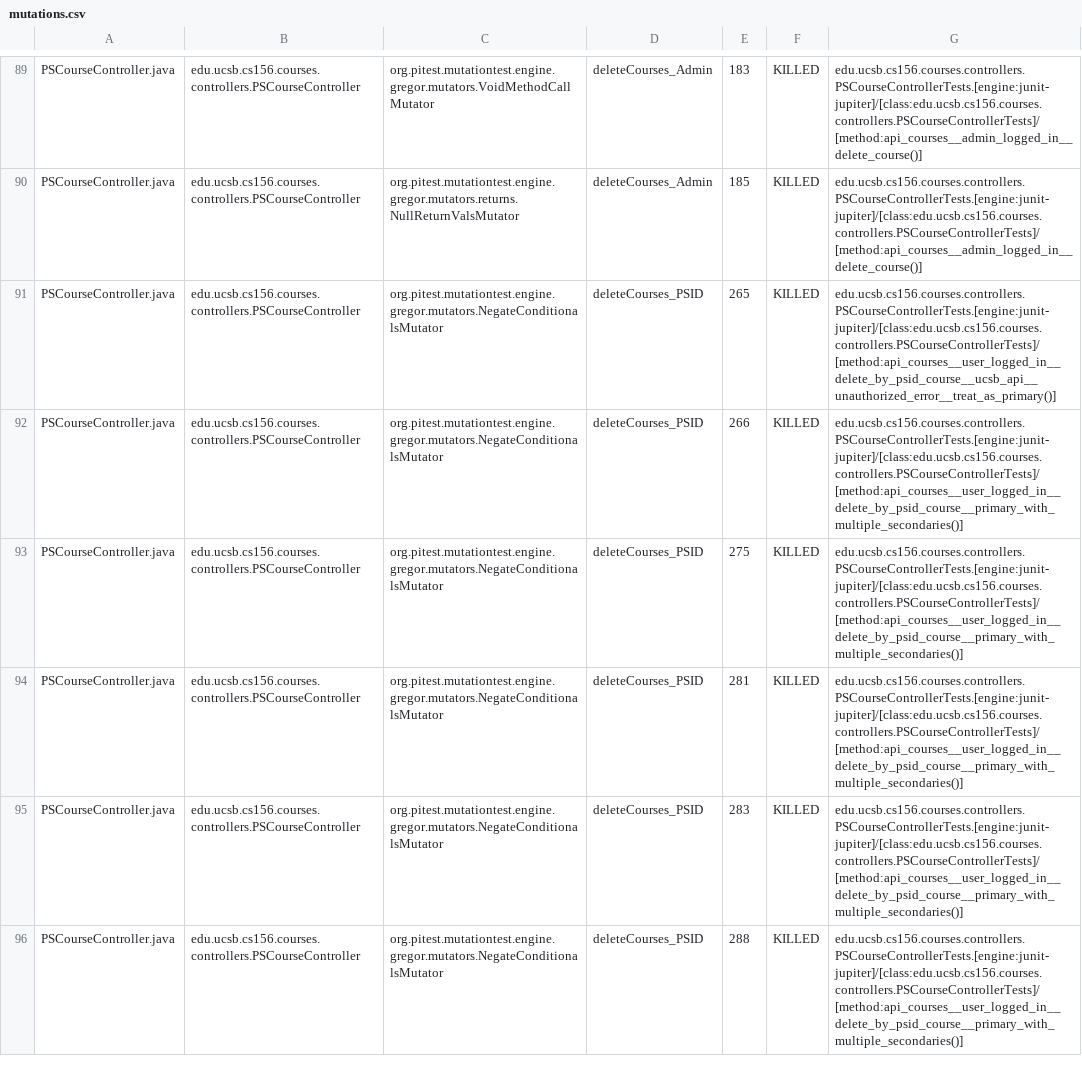
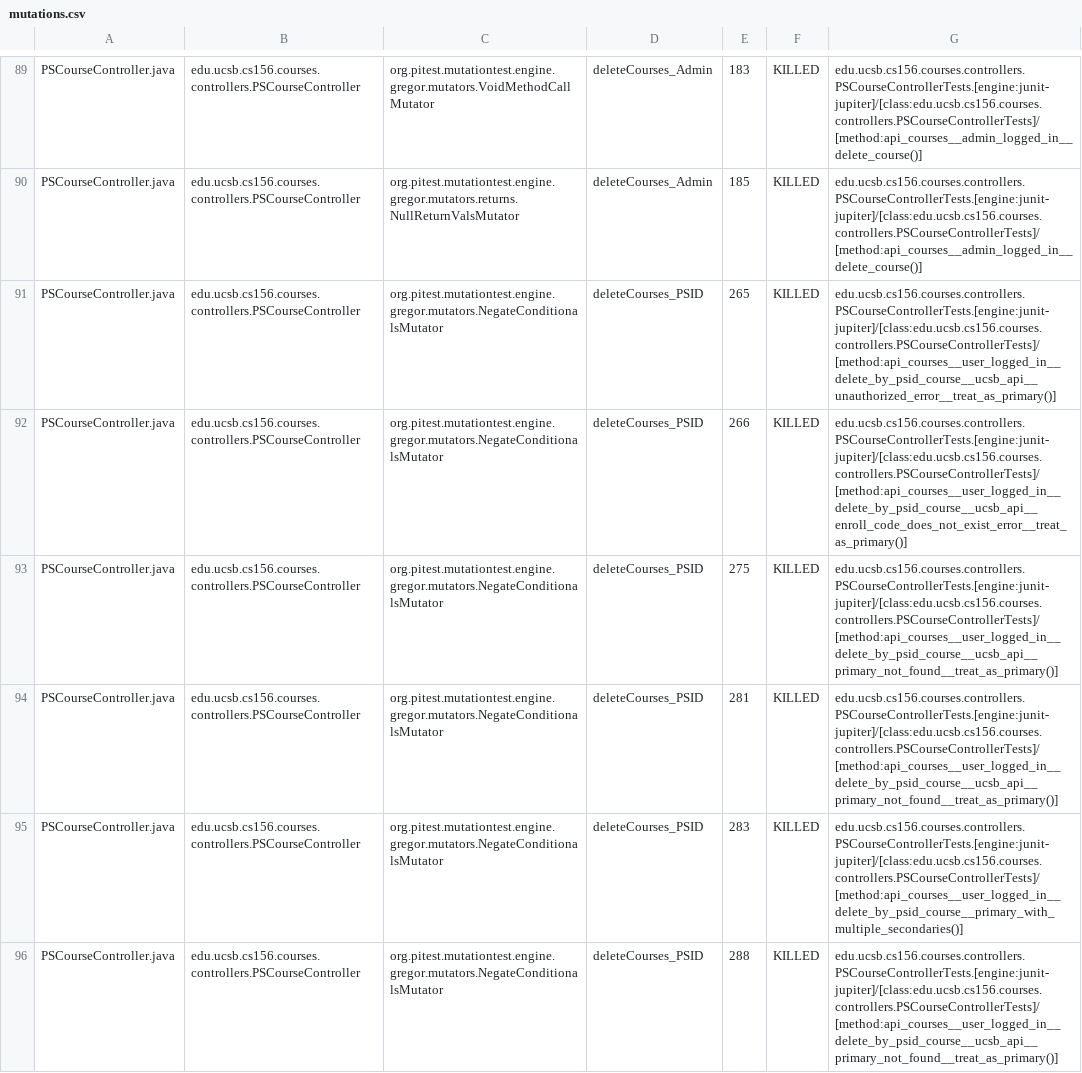
Before and after one commit to ucsb-cs156-f24/proj-courses-f24-03, a CSV file: prs/40/pitest/mutations.csv, drawn as a sheet; only a part is shown, gaps mark what is left out; the diff covers the shown part only.

Commit message:
Deploying to gh-pages from @ ucsb-cs156-f24/proj-courses-f24-03@5c8f9fb47a54abc0b9dd6f6538a1f3dd6606dbcf 🚀

```diff
--- a/prs/40/pitest/mutations.csv
+++ b/prs/40/pitest/mutations.csv
@@ -91,6 +91,6 @@ PSCourseController.java,edu.ucsb.cs156.courses.controllers.PSCourseController,or
 PSCourseController.java,edu.ucsb.cs156.courses.controllers.PSCourseController,org.pitest.mutationtest.engine.gregor.mutators.NegateConditionalsMutator,deleteCourses_PSID,265,KILLED,edu.ucsb.cs156.courses.controllers.PSCourseControllerTests.[engine:junit-jupiter]/[class:edu.ucsb.cs156.courses.controllers.PSCourseControllerTests]/[method:api_courses__user_logged_in__delete_by_psid_course__ucsb_api__unauthorized_error__treat_as_primary()]
-PSCourseController.java,edu.ucsb.cs156.courses.controllers.PSCourseController,org.pitest.mutationtest.engine.gregor.mutators.NegateConditionalsMutator,deleteCourses_PSID,266,KILLED,edu.ucsb.cs156.courses.controllers.PSCourseControllerTests.[engine:junit-jupiter]/[class:edu.ucsb.cs156.courses.controllers.PSCourseControllerTests]/[method:api_courses__user_logged_in__delete_by_psid_course__primary_with_multiple_secondaries()]
-PSCourseController.java,edu.ucsb.cs156.courses.controllers.PSCourseController,org.pitest.mutationtest.engine.gregor.mutators.NegateConditionalsMutator,deleteCourses_PSID,275,KILLED,edu.ucsb.cs156.courses.controllers.PSCourseControllerTests.[engine:junit-jupiter]/[class:edu.ucsb.cs156.courses.controllers.PSCourseControllerTests]/[method:api_courses__user_logged_in__delete_by_psid_course__primary_with_multiple_secondaries()]
-PSCourseController.java,edu.ucsb.cs156.courses.controllers.PSCourseController,org.pitest.mutationtest.engine.gregor.mutators.NegateConditionalsMutator,deleteCourses_PSID,281,KILLED,edu.ucsb.cs156.courses.controllers.PSCourseControllerTests.[engine:junit-jupiter]/[class:edu.ucsb.cs156.courses.controllers.PSCourseControllerTests]/[method:api_courses__user_logged_in__delete_by_psid_course__primary_with_multiple_secondaries()]
+PSCourseController.java,edu.ucsb.cs156.courses.controllers.PSCourseController,org.pitest.mutationtest.engine.gregor.mutators.NegateConditionalsMutator,deleteCourses_PSID,266,KILLED,edu.ucsb.cs156.courses.controllers.PSCourseControllerTests.[engine:junit-jupiter]/[class:edu.ucsb.cs156.courses.controllers.PSCourseControllerTests]/[method:api_courses__user_logged_in__delete_by_psid_course__ucsb_api__enroll_code_does_not_exist_error__treat_as_primary()]
+PSCourseController.java,edu.ucsb.cs156.courses.controllers.PSCourseController,org.pitest.mutationtest.engine.gregor.mutators.NegateConditionalsMutator,deleteCourses_PSID,275,KILLED,edu.ucsb.cs156.courses.controllers.PSCourseControllerTests.[engine:junit-jupiter]/[class:edu.ucsb.cs156.courses.controllers.PSCourseControllerTests]/[method:api_courses__user_logged_in__delete_by_psid_course__ucsb_api__primary_not_found__treat_as_primary()]
+PSCourseController.java,edu.ucsb.cs156.courses.controllers.PSCourseController,org.pitest.mutationtest.engine.gregor.mutators.NegateConditionalsMutator,deleteCourses_PSID,281,KILLED,edu.ucsb.cs156.courses.controllers.PSCourseControllerTests.[engine:junit-jupiter]/[class:edu.ucsb.cs156.courses.controllers.PSCourseControllerTests]/[method:api_courses__user_logged_in__delete_by_psid_course__ucsb_api__primary_not_found__treat_as_primary()]
 PSCourseController.java,edu.ucsb.cs156.courses.controllers.PSCourseController,org.pitest.mutationtest.engine.gregor.mutators.NegateConditionalsMutator,deleteCourses_PSID,283,KILLED,edu.ucsb.cs156.courses.controllers.PSCourseControllerTests.[engine:junit-jupiter]/[class:edu.ucsb.cs156.courses.controllers.PSCourseControllerTests]/[method:api_courses__user_logged_in__delete_by_psid_course__primary_with_multiple_secondaries()]
-PSCourseController.java,edu.ucsb.cs156.courses.controllers.PSCourseController,org.pitest.mutationtest.engine.gregor.mutators.NegateConditionalsMutator,deleteCourses_PSID,288,KILLED,edu.ucsb.cs156.courses.controllers.PSCourseControllerTests.[engine:junit-jupiter]/[class:edu.ucsb.cs156.courses.controllers.PSCourseControllerTests]/[method:api_courses__user_logged_in__delete_by_psid_course__primary_with_multiple_secondaries()]
+PSCourseController.java,edu.ucsb.cs156.courses.controllers.PSCourseController,org.pitest.mutationtest.engine.gregor.mutators.NegateConditionalsMutator,deleteCourses_PSID,288,KILLED,edu.ucsb.cs156.courses.controllers.PSCourseControllerTests.[engine:junit-jupiter]/[class:edu.ucsb.cs156.courses.controllers.PSCourseControllerTests]/[method:api_courses__user_logged_in__delete_by_psid_course__ucsb_api__primary_not_found__treat_as_primary()]
```
Also changed, not shown: 1 added row, 1 removed row and 56 edited cells elsewhere in this file, 44 other files.
